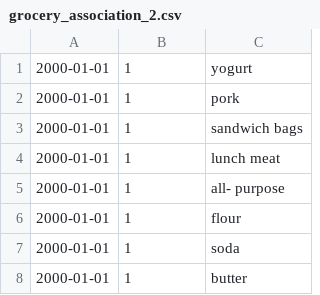
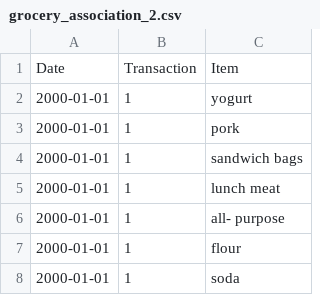
Before and after one commit to balabhadra/datasets, a CSV file: grocery_association_2.csv, drawn as a sheet; only a part is shown; the shorter side is filled out with more unchanged rows; the diff names each change by its address in the sheet, - before the commit and + after, or states it on an @@ line.

Commit message:
Update grocery_association_2.csv

```diff
--- a/grocery_association_2.csv
+++ b/grocery_association_2.csv
+row 1: Date | Transaction | Item
```
